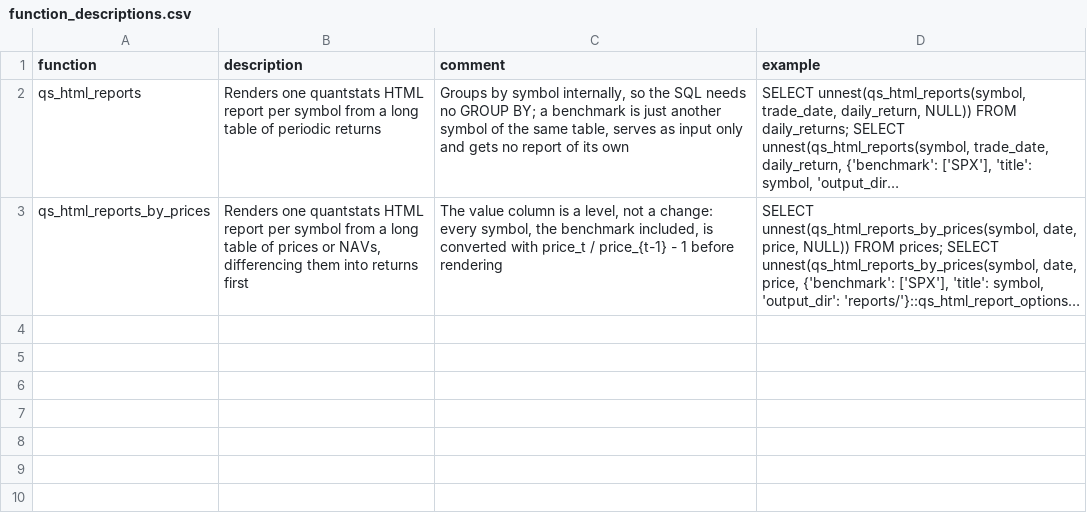
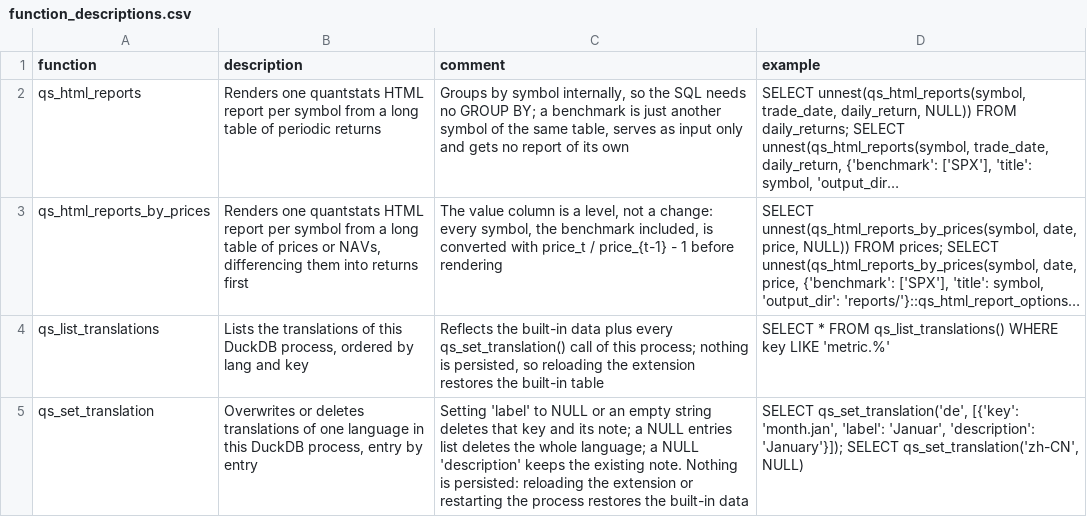
Before and after one commit to shijianjs/duckfn-quantstats, a CSV file: community-extension/docs/function_descriptions.csv, drawn as a sheet; long unchanged cells end in …; the diff names each change by its address in the sheet, - before the commit and + after, or states it on an @@ line.

Commit message:
chore(community-extension): 草稿指向 v0.2.0（826de25）
- description.yml: version 0.1.1 -> 0.2.0、repo.ref -> v0.2.0 的提交 SHA

- function_descriptions.csv: 重新生成，补上 qs_list_translations / qs_set_translation

```diff
--- a/community-extension/docs/function_descriptions.csv
+++ b/community-extension/docs/function_descriptions.csv
+row 4: qs_list_translations | Lists the translations of this DuckDB process, ordered by lang and key | Reflects the built-in data plus every qs_set_translation() call of this process; nothing is persisted, so reloading the extension restores the built-in table | SELECT * FROM qs_list_translations() WHERE key LIKE 'metric.%'
+row 5: qs_set_translation | Overwrites or deletes translations of one language in this DuckDB process, entry by entry | Setting 'label' to NULL or an empty string deletes that key and its note; a NULL entries list deletes the whole language; a NULL 'description' keeps the existing note. Nothing is persisted: reloading the extension or restarting the process restores the built-in data | SELECT qs_set_translation('de', [{'key': 'month.jan', 'label': 'Januar', 'description': 'January'}]); SELECT qs_set_translation('zh-CN', NULL)
```
Also changed, not shown: 2 other files.
